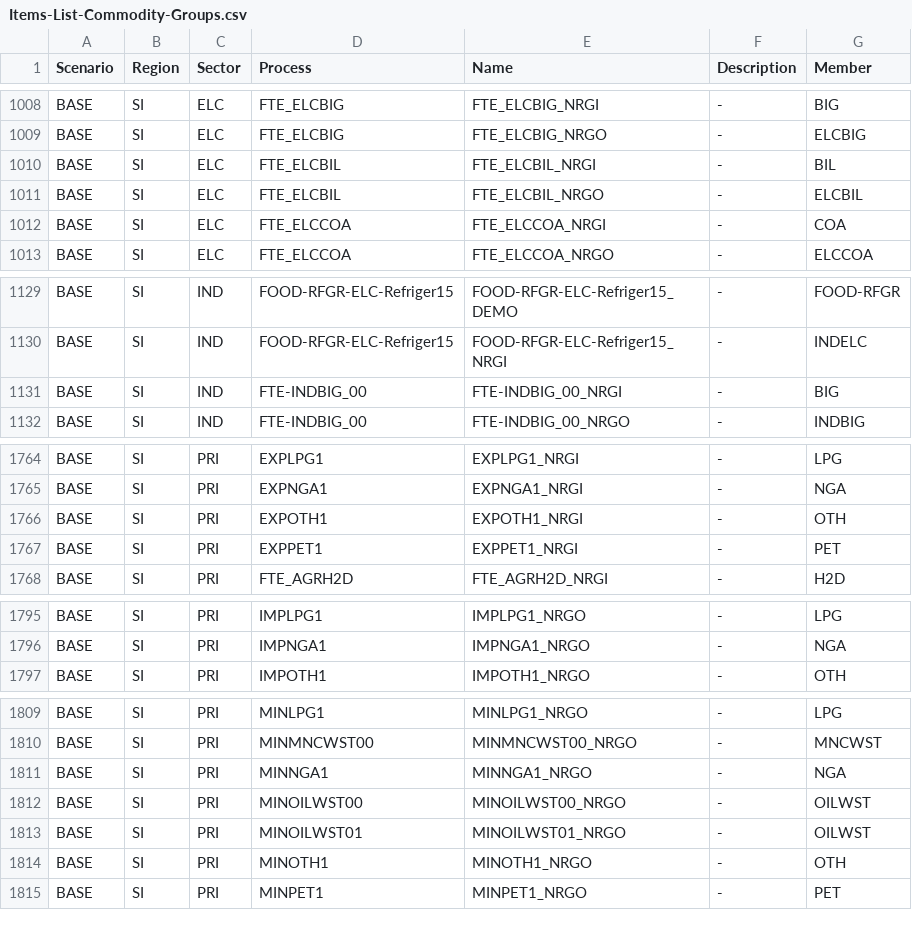
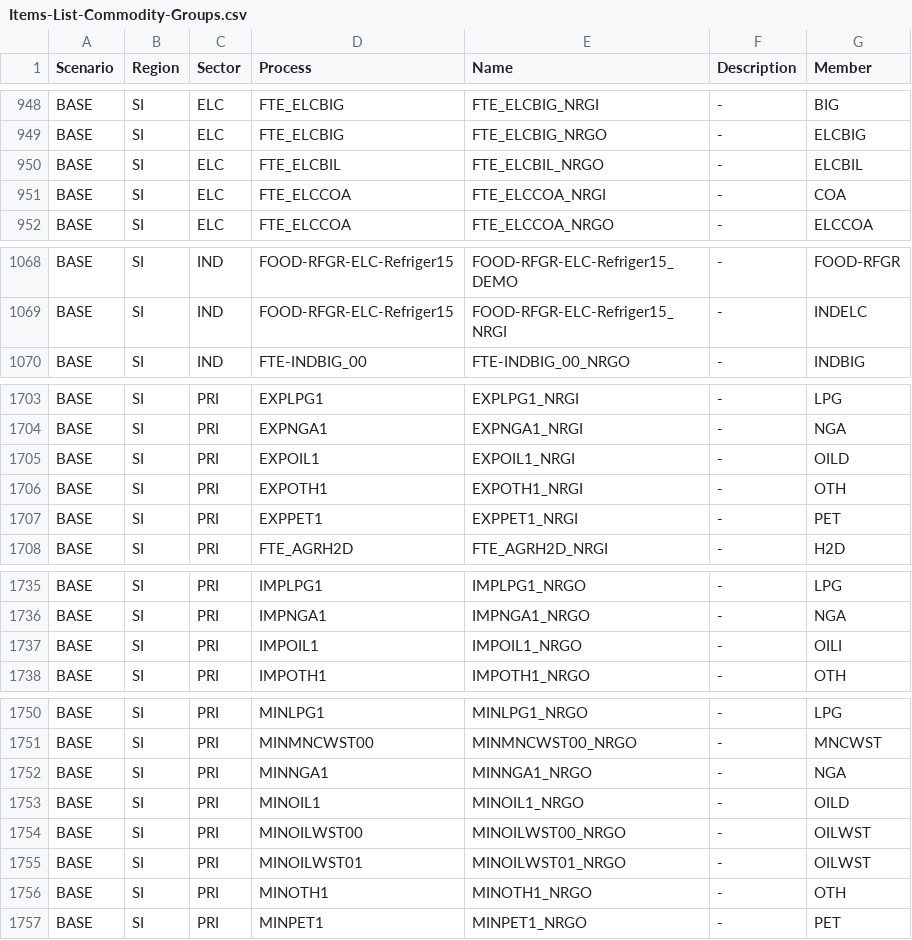
Before and after one commit to EECA-NZ/TIMES-NZ-Visualisation, a CSV file: schema_generation/data/input/Items-List-Commodity-Groups.csv, drawn as a sheet; only a part is shown, gaps mark what is left out; the diff covers the shown part only.

```diff
--- a/schema_generation/data/input/Items-List-Commodity-Groups.csv
+++ b/schema_generation/data/input/Items-List-Commodity-Groups.csv
@@ -1009,3 +949,2 @@ BASE,SI,ELC,FTE_ELCBIG,FTE_ELCBIG_NRGI,-,BIG
 BASE,SI,ELC,FTE_ELCBIG,FTE_ELCBIG_NRGO,-,ELCBIG
-BASE,SI,ELC,FTE_ELCBIL,FTE_ELCBIL_NRGI,-,BIL
 BASE,SI,ELC,FTE_ELCBIL,FTE_ELCBIL_NRGO,-,ELCBIL
@@ -1130,3 +1069,2 @@ BASE,SI,IND,FOOD-RFGR-ELC-Refriger15,FOOD-RFGR-ELC-Refriger15_DEMO,-,FOOD-RFGR
 BASE,SI,IND,FOOD-RFGR-ELC-Refriger15,FOOD-RFGR-ELC-Refriger15_NRGI,-,INDELC
-BASE,SI,IND,FTE-INDBIG_00,FTE-INDBIG_00_NRGI,-,BIG
 BASE,SI,IND,FTE-INDBIG_00,FTE-INDBIG_00_NRGO,-,INDBIG
@@ -1765,2 +1704,3 @@ BASE,SI,PRI,EXPLPG1,EXPLPG1_NRGI,-,LPG
 BASE,SI,PRI,EXPNGA1,EXPNGA1_NRGI,-,NGA
+BASE,SI,PRI,EXPOIL1,EXPOIL1_NRGI,-,OILD
 BASE,SI,PRI,EXPOTH1,EXPOTH1_NRGI,-,OTH
@@ -1796,2 +1736,3 @@ BASE,SI,PRI,IMPLPG1,IMPLPG1_NRGO,-,LPG
 BASE,SI,PRI,IMPNGA1,IMPNGA1_NRGO,-,NGA
+BASE,SI,PRI,IMPOIL1,IMPOIL1_NRGO,-,OILI
 BASE,SI,PRI,IMPOTH1,IMPOTH1_NRGO,-,OTH
@@ -1811,2 +1752,3 @@ BASE,SI,PRI,MINMNCWST00,MINMNCWST00_NRGO,-,MNCWST
 BASE,SI,PRI,MINNGA1,MINNGA1_NRGO,-,NGA
+BASE,SI,PRI,MINOIL1,MINOIL1_NRGO,-,OILD
 BASE,SI,PRI,MINOILWST00,MINOILWST00_NRGO,-,OILWST
```
Also changed, not shown: 78 moved rows elsewhere in this file, schema_generation/data/input/Items-List-Commodity.csv, schema_generation/data/input/Items-List-Process.csv, 5 other files.
